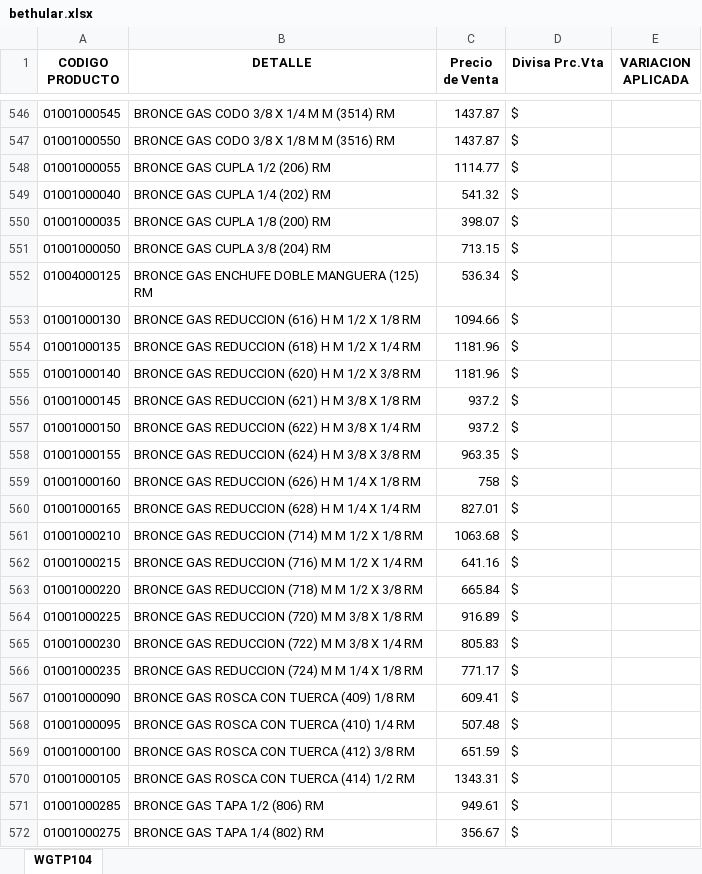
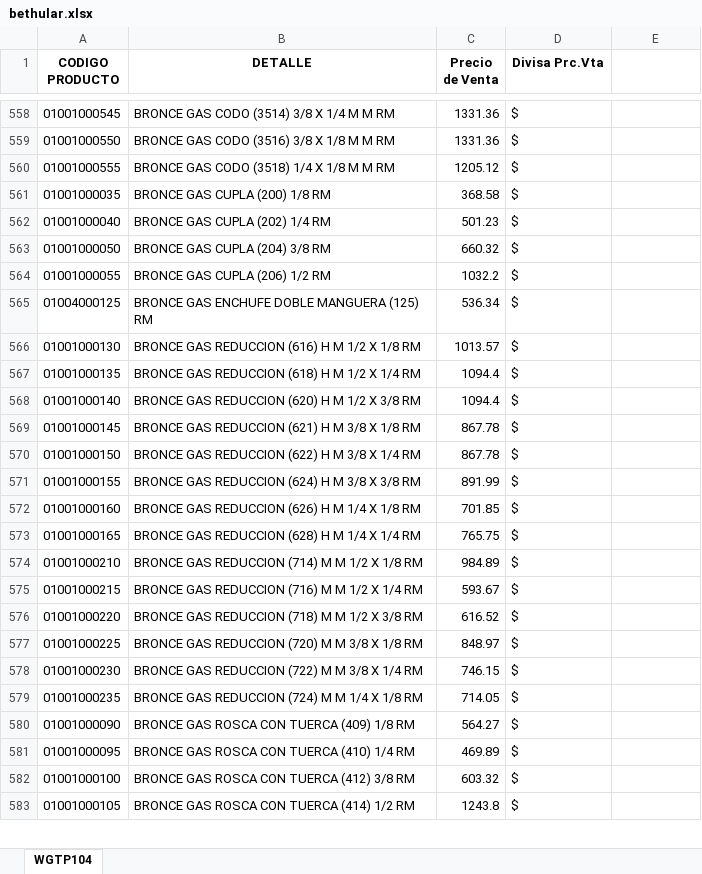
Before and after one commit to jerojimenez17/sanitarios-backend, an Excel workbook: excel-files/bethular.xlsx, sheet WGTP104, drawn as a sheet; only a part is shown, gaps mark what is left out; values as stored, in another font and other column widths than the file's, no borders; removed rows and columns are numbered as before the commit, all else as after; the diff covers the shown part only; the diff names each change by its address in the sheet, - before the commit and + after, or states it on an @@ line.

```diff
--- a/excel-files/bethular.xlsx (sheet WGTP104)
+++ b/excel-files/bethular.xlsx (sheet WGTP104)
-E1: VARIACION APLICADA
+E1: (empty)
-B558 (DETALLE): BRONCE GAS CODO 3/8 X 1/4 M M (3514) RM
+B558 (DETALLE): BRONCE GAS CODO (3514) 3/8 X 1/4 M M RM
-C558:C559 (Precio de Venta): 1437.87
+C558:C559 (Precio de Venta): 1331.36
-B559 (DETALLE): BRONCE GAS CODO 3/8 X 1/8 M M (3516) RM
+B559 (DETALLE): BRONCE GAS CODO (3516) 3/8 X 1/8 M M RM
-row 548: 01001000055 | BRONCE GAS CUPLA 1/2 (206) RM | 1114.77 | $
-row 549: 01001000040 | BRONCE GAS CUPLA 1/4 (202) RM | 541.32 | $
+row 560: 01001000555 | BRONCE GAS CODO (3518) 1/4 X 1/8 M M RM | 1205.12 | $
-B561 (DETALLE): BRONCE GAS CUPLA 1/8 (200) RM
+B561 (DETALLE): BRONCE GAS CUPLA (200) 1/8 RM
-C561 (Precio de Venta): 398.07
+C561 (Precio de Venta): 368.58
+row 562: 01001000040 | BRONCE GAS CUPLA (202) 1/4 RM | 501.23 | $
-B563 (DETALLE): BRONCE GAS CUPLA 3/8 (204) RM
+B563 (DETALLE): BRONCE GAS CUPLA (204) 3/8 RM
-C563 (Precio de Venta): 713.15
+C563 (Precio de Venta): 660.32
+row 564: 01001000055 | BRONCE GAS CUPLA (206) 1/2 RM | 1032.2 | $
-C566 (Precio de Venta): 1094.66
+C566 (Precio de Venta): 1013.57
-C567:C568 (Precio de Venta): 1181.96
+C567:C568 (Precio de Venta): 1094.4
-C569:C570 (Precio de Venta): 937.2
+C569:C570 (Precio de Venta): 867.78
-C571 (Precio de Venta): 963.35
+C571 (Precio de Venta): 891.99
-C572 (Precio de Venta): 758
+C572 (Precio de Venta): 701.85
-C573 (Precio de Venta): 827.01
+C573 (Precio de Venta): 765.75
-C574 (Precio de Venta): 1063.68
+C574 (Precio de Venta): 984.89
-C575 (Precio de Venta): 641.16
+C575 (Precio de Venta): 593.67
-C576 (Precio de Venta): 665.84
+C576 (Precio de Venta): 616.52
-C577 (Precio de Venta): 916.89
+C577 (Precio de Venta): 848.97
-C578 (Precio de Venta): 805.83
+C578 (Precio de Venta): 746.15
-C579 (Precio de Venta): 771.17
+C579 (Precio de Venta): 714.05
-C580 (Precio de Venta): 609.41
+C580 (Precio de Venta): 564.27
-C581 (Precio de Venta): 507.48
+C581 (Precio de Venta): 469.89
-C582 (Precio de Venta): 651.59
+C582 (Precio de Venta): 603.32
-C583 (Precio de Venta): 1343.31
+C583 (Precio de Venta): 1243.8
-row 571: 01001000285 | BRONCE GAS TAPA 1/2 (806) RM | 949.61 | $
-row 572: 01001000275 | BRONCE GAS TAPA 1/4 (802) RM | 356.67 | $
```
Also changed, not shown: 139 added rows, 101 removed rows and 702 edited cells elsewhere in this sheet.
